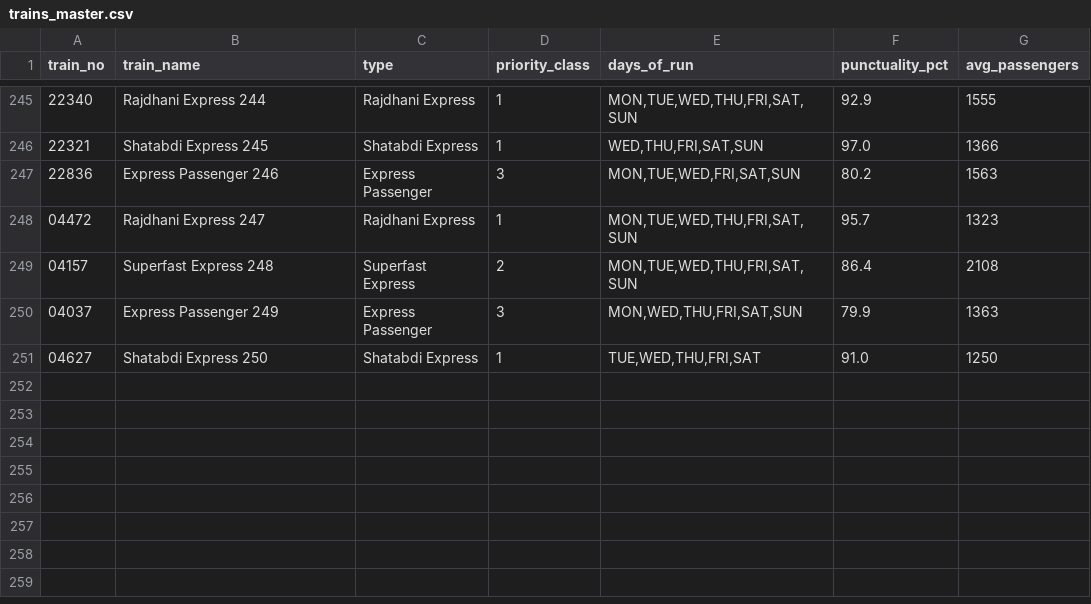
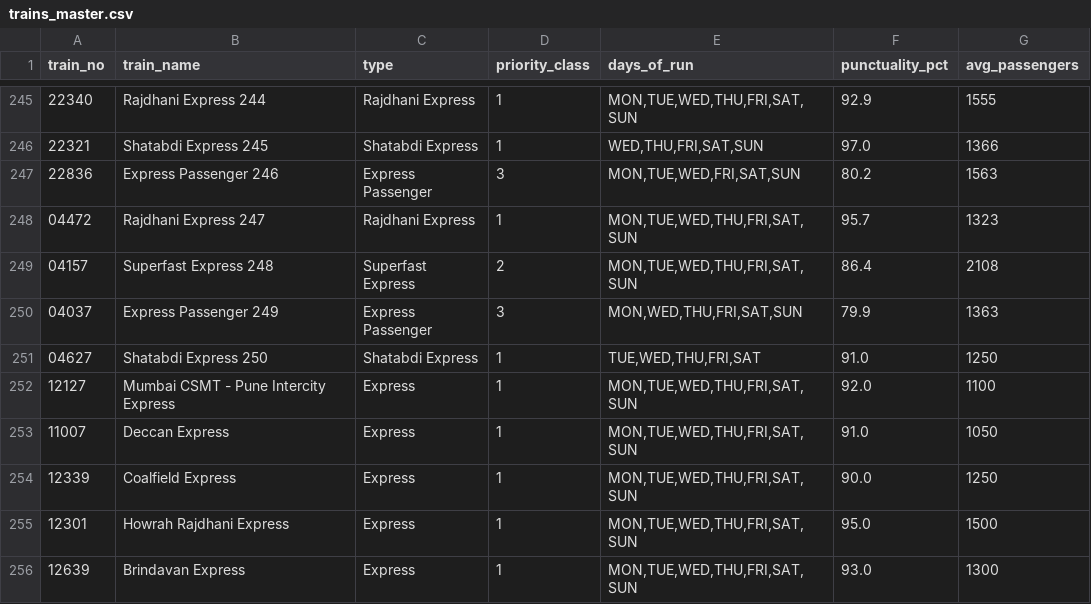
Before and after one commit to Harsh-2111/TRIKAAL-RAKSHA-BLOCK, a CSV file: data/synthetic/trains_master.csv, drawn as a sheet; only a part is shown, gaps mark what is left out; the diff names each change by its address in the sheet, - before the commit and + after, or states it on an @@ line.

Commit message:
Add missing cross-zone train definitions

```diff
--- a/data/synthetic/trains_master.csv
+++ b/data/synthetic/trains_master.csv
+row 252: 12127 | Mumbai CSMT - Pune Intercity Express | Express | 1 | MON,TUE,WED,THU,FRI,SAT,SUN | 92.0 | 1100
+row 253: 11007 | Deccan Express | Express | 1 | MON,TUE,WED,THU,FRI,SAT,SUN | 91.0 | 1050
+row 254: 12339 | Coalfield Express | Express | 1 | MON,TUE,WED,THU,FRI,SAT,SUN | 90.0 | 1250
+row 255: 12301 | Howrah Rajdhani Express | Express | 1 | MON,TUE,WED,THU,FRI,SAT,SUN | 95.0 | 1500
+row 256: 12639 | Brindavan Express | Express | 1 | MON,TUE,WED,THU,FRI,SAT,SUN | 93.0 | 1300
```
